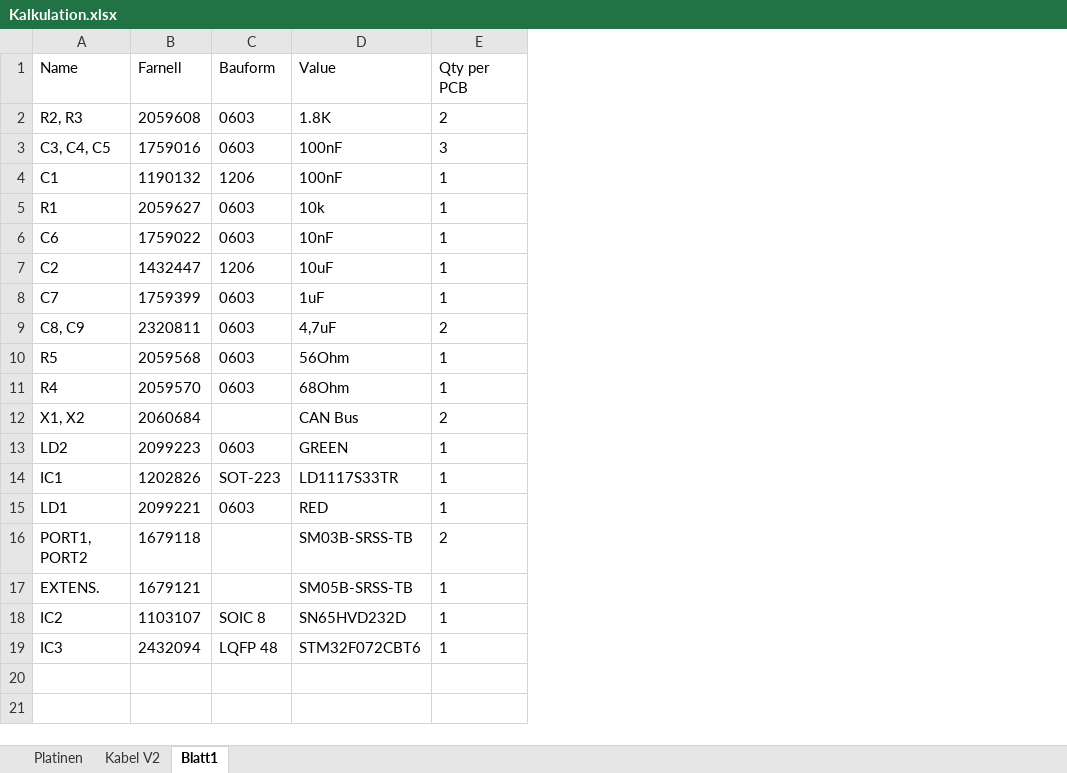
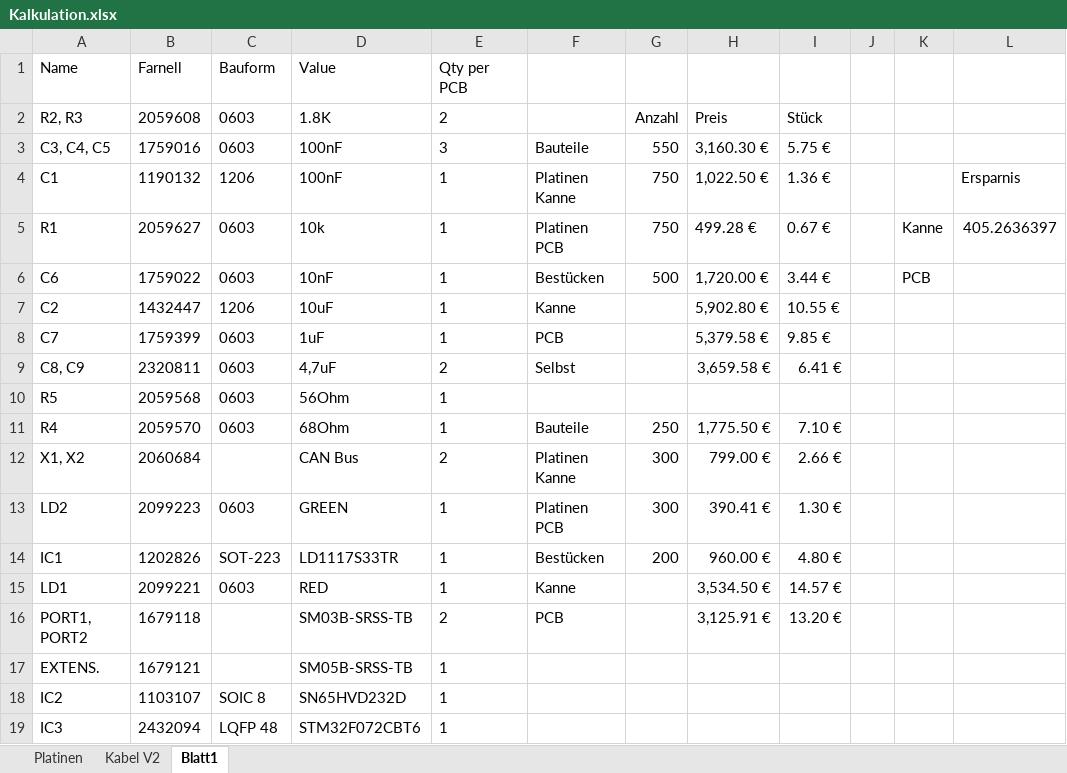
Before and after one commit to cemizm/AnySense, an Excel workbook: Documentation/Kalkulation.xlsx, sheet Blatt1, drawn as a sheet; values as stored, in another font and other column widths than the file's, no borders; the diff names each change by its address in the sheet, - before the commit and + after, or states it on an @@ line.

```diff
--- a/Documentation/Kalkulation.xlsx (sheet Blatt1)
+++ b/Documentation/Kalkulation.xlsx (sheet Blatt1)
+column F, rows 3-16: Bauteile | Platinen Kanne | Platinen PCB | Bestücken | Kanne | PCB | Selbst |  | Bauteile | Platinen Kanne | Platinen PCB | Bestücken | Kanne | PCB
+column G, rows 2-14: Anzahl | 550 | 750 | 750 | 500 |  |  |  |  | 250 | 300 | 300 | 200
+column H, rows 2-16: Preis | 3,160.30 € | 1,022.50 € | 499.28 € | 1,720.00 € | 5,902.80 € | 5,379.58 € | 3,659.58 € |  | 1,775.50 € | 799.00 € | 390.41 € | 960.00 € | 3,534.50 € | 3,125.91 €
+column I, rows 2-16: Stück | 5.75 € | 1.36 € | 0.67 € | 3.44 € | 10.55 € | 9.85 € | 6.41 € |  | 7.10 € | 2.66 € | 1.30 € | 4.80 € | 14.57 € | 13.20 €
+column J, empty
+column K, rows 5-6: Kanne | PCB
+column L, rows 4-5: Ersparnis | 405.2636397
```
Also changed, not shown: sheet Platinen, formulas that keep their value.
